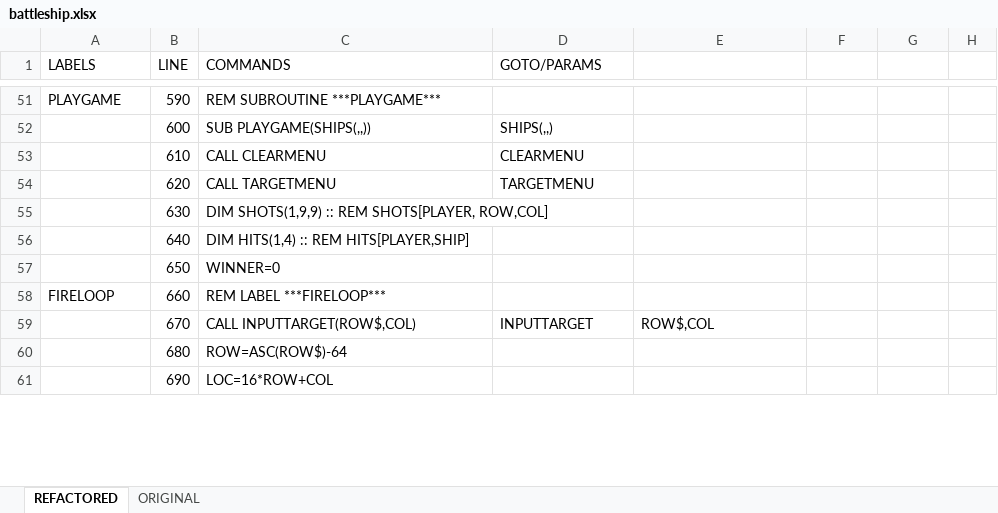
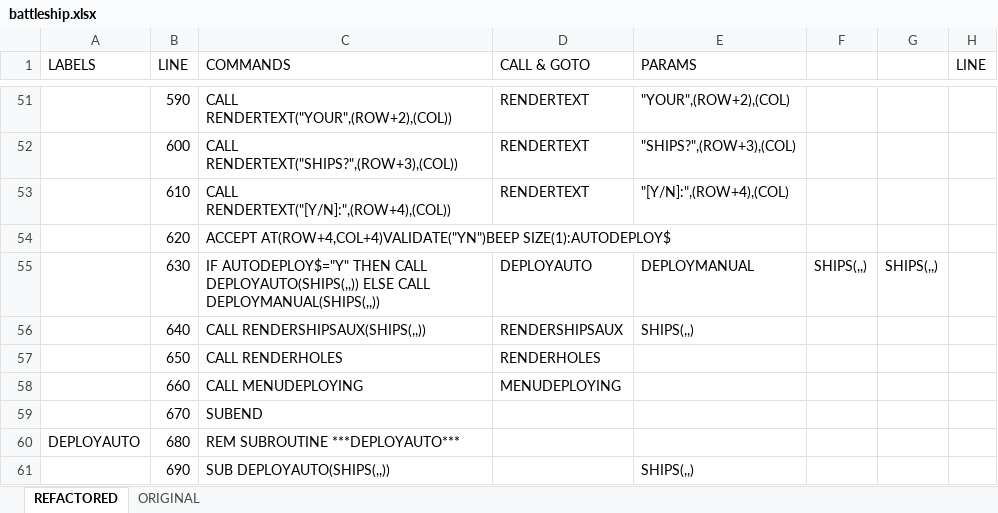
Before and after one commit to seanwo/ti994a, an Excel workbook: battleship.xlsx, sheet REFACTORED, drawn as a sheet; only a part is shown, gaps mark what is left out; values as stored, in another font and other column widths than the file's, no cell formats; the diff covers the shown part only; the diff names each change by its address in the sheet, - before the commit and + after, or states it on an @@ line.

Commit message:
sunk detection logic and winner logic added

```diff
--- a/battleship.xlsx (sheet REFACTORED)
+++ b/battleship.xlsx (sheet REFACTORED)
-D1: GOTO/PARAMS
+D1: CALL & GOTO
-E1: (empty)
+E1: PARAMS
-H1: (empty)
+H1: LINE
-A51 (LABELS): PLAYGAME
+A51 (LABELS): (empty)
-C51 (COMMANDS): REM SUBROUTINE ***PLAYGAME***
+C51 (COMMANDS): CALL RENDERTEXT("YOUR",(ROW+2),(COL))
-D51 (CALL & GOTO): (empty)
+D51 (CALL & GOTO): RENDERTEXT
-E51 (PARAMS): (empty)
+E51 (PARAMS): "YOUR",(ROW+2),(COL)
-C52 (COMMANDS): SUB PLAYGAME(SHIPS(,,))
+C52 (COMMANDS): CALL RENDERTEXT("SHIPS?",(ROW+3),(COL))
-D52 (CALL & GOTO): SHIPS(,,)
+D52 (CALL & GOTO): RENDERTEXT
-E52 (PARAMS): (empty)
+E52 (PARAMS): "SHIPS?",(ROW+3),(COL)
-C53 (COMMANDS): CALL CLEARMENU
+C53 (COMMANDS): CALL RENDERTEXT("[Y/N]:",(ROW+4),(COL))
-D53 (CALL & GOTO): CLEARMENU
+D53 (CALL & GOTO): RENDERTEXT
-E53 (PARAMS): (empty)
+E53 (PARAMS): "[Y/N]:",(ROW+4),(COL)
-C54 (COMMANDS): CALL TARGETMENU
+C54 (COMMANDS): ACCEPT AT(ROW+4,COL+4)VALIDATE("YN")BEEP SIZE(1):AUTODEPLOY$
-D54 (CALL & GOTO): TARGETMENU
+D54 (CALL & GOTO): (empty)
-C55 (COMMANDS): DIM SHOTS(1,9,9) :: REM SHOTS[PLAYER, ROW,COL]
+C55 (COMMANDS): IF AUTODEPLOY$="Y" THEN CALL DEPLOYAUTO(SHIPS(,,)) ELSE CALL DEPLOYMANUAL(SHIPS(,,))
-D55 (CALL & GOTO): (empty)
+D55 (CALL & GOTO): DEPLOYAUTO
-E55 (PARAMS): (empty)
+E55 (PARAMS): DEPLOYMANUAL
-F55: (empty)
+F55: SHIPS(,,)
-G55: (empty)
+G55: SHIPS(,,)
-C56 (COMMANDS): DIM HITS(1,4) :: REM HITS[PLAYER,SHIP]
+C56 (COMMANDS): CALL RENDERSHIPSAUX(SHIPS(,,))
-D56 (CALL & GOTO): (empty)
+D56 (CALL & GOTO): RENDERSHIPSAUX
-E56 (PARAMS): (empty)
+E56 (PARAMS): SHIPS(,,)
-C57 (COMMANDS): WINNER=0
+C57 (COMMANDS): CALL RENDERHOLES
-D57 (CALL & GOTO): (empty)
+D57 (CALL & GOTO): RENDERHOLES
-A58 (LABELS): FIRELOOP
+A58 (LABELS): (empty)
-C58 (COMMANDS): REM LABEL ***FIRELOOP***
+C58 (COMMANDS): CALL MENUDEPLOYING
-D58 (CALL & GOTO): (empty)
+D58 (CALL & GOTO): MENUDEPLOYING
-C59 (COMMANDS): CALL INPUTTARGET(ROW$,COL)
+C59 (COMMANDS): SUBEND
-D59 (CALL & GOTO): INPUTTARGET
+D59 (CALL & GOTO): (empty)
-E59 (PARAMS): ROW$,COL
+E59 (PARAMS): (empty)
-A60 (LABELS): (empty)
+A60 (LABELS): DEPLOYAUTO
-C60 (COMMANDS): ROW=ASC(ROW$)-64
+C60 (COMMANDS): REM SUBROUTINE ***DEPLOYAUTO***
-C61 (COMMANDS): LOC=16*ROW+COL
+C61 (COMMANDS): SUB DEPLOYAUTO(SHIPS(,,))
-E61 (PARAMS): (empty)
+E61 (PARAMS): SHIPS(,,)
```
Also changed, not shown: 38 added rows and 867 edited cells elsewhere in this sheet, cell formats, formulas that keep their value, 1 other file.
